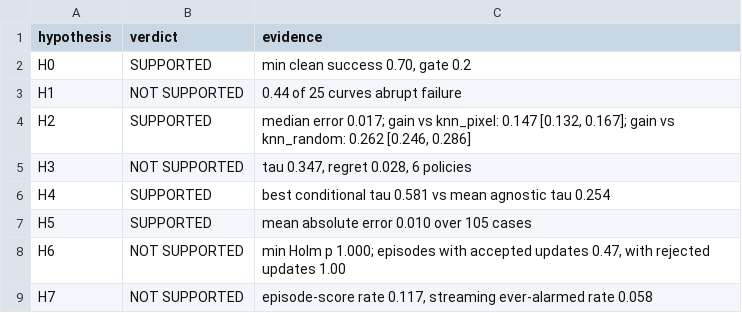
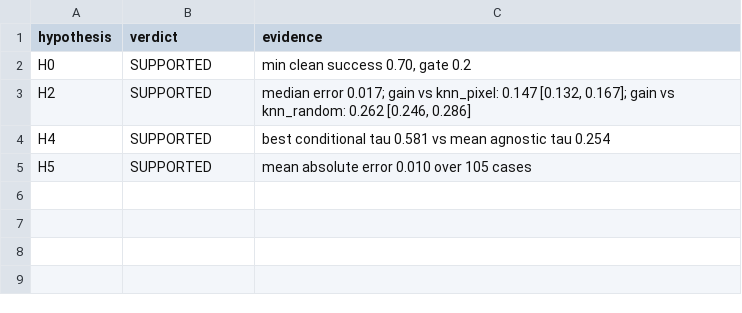
Before and after one commit to shounak-max/visionrl_research, a CSV file: results/hypotheses_verdicts.csv, drawn as a sheet; the diff names each change by its address in the sheet, - before the commit and + after, or states it on an @@ line.

```diff
--- a/results/hypotheses_verdicts.csv
+++ b/results/hypotheses_verdicts.csv
-row 3: H1 | NOT SUPPORTED | 0.44 of 25 curves abrupt failure
-row 5: H3 | NOT SUPPORTED | tau 0.347, regret 0.028, 6 policies
-row 8: H6 | NOT SUPPORTED | min Holm p 1.000; episodes with accepted updates 0.47, with rejected updates 1.00
-row 9: H7 | NOT SUPPORTED | episode-score rate 0.117, streaming ever-alarmed rate 0.058
```
Also changed, not shown: 19 other files.
